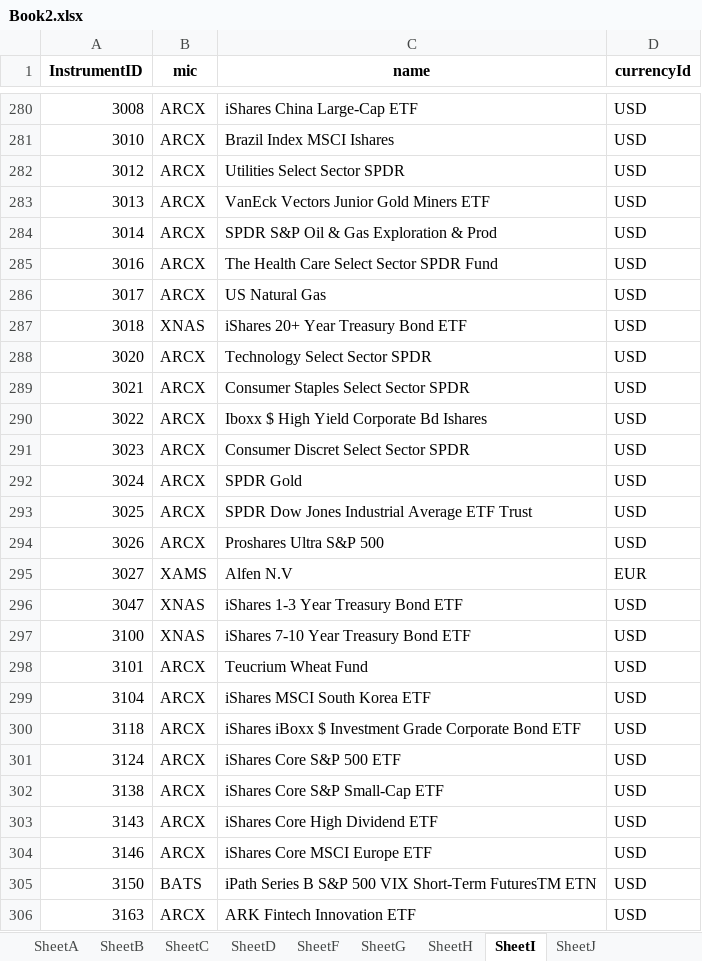
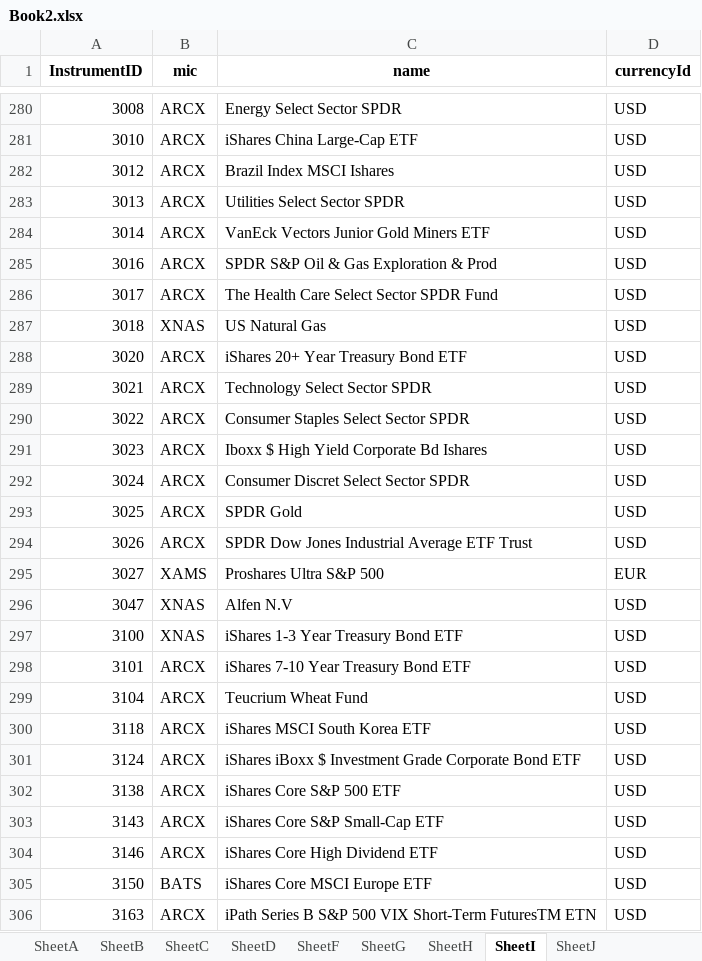
Before and after one commit to ranlev1406/Horizon-OMS-UAT, an Excel workbook: Rest API/Script/Book2.xlsx, sheet SheetI, drawn as a sheet; only a part is shown, gaps mark what is left out; values as stored, in another font and other column widths than the file's, no borders; the diff covers the shown part only; the diff names each change by its address in the sheet, - before the commit and + after, or states it on an @@ line.

```diff
--- a/Rest API/Script/Book2.xlsx (sheet SheetI)
+++ b/Rest API/Script/Book2.xlsx (sheet SheetI)
-C280 (name): iShares China Large-Cap ETF
+C280 (name): Energy Select Sector SPDR
-C281 (name): Brazil Index MSCI Ishares
+C281 (name): iShares China Large-Cap ETF
-C282 (name): Utilities Select Sector SPDR
+C282 (name): Brazil Index MSCI Ishares
-C283 (name): VanEck Vectors Junior Gold Miners ETF
+C283 (name): Utilities Select Sector SPDR
-C284 (name): SPDR S&P Oil & Gas Exploration & Prod
+C284 (name): VanEck Vectors Junior Gold Miners ETF
-C285 (name): The Health Care Select Sector SPDR Fund
+C285 (name): SPDR S&P Oil & Gas Exploration & Prod
-C286 (name): US Natural Gas
+C286 (name): The Health Care Select Sector SPDR Fund
-C287 (name): iShares 20+ Year Treasury Bond ETF
+C287 (name): US Natural Gas
-C288 (name): Technology Select Sector SPDR
+C288 (name): iShares 20+ Year Treasury Bond ETF
-C289 (name): Consumer Staples Select Sector SPDR
+C289 (name): Technology Select Sector SPDR
-C290 (name): Iboxx $ High Yield Corporate Bd Ishares
+C290 (name): Consumer Staples Select Sector SPDR
-C291 (name): Consumer Discret Select Sector SPDR
+C291 (name): Iboxx $ High Yield Corporate Bd Ishares
-C292 (name): SPDR Gold
+C292 (name): Consumer Discret Select Sector SPDR
-C293 (name): SPDR Dow Jones Industrial Average ETF Trust
+C293 (name): SPDR Gold
-C294 (name): Proshares Ultra S&P 500
+C294 (name): SPDR Dow Jones Industrial Average ETF Trust
-C295 (name): Alfen N.V
+C295 (name): Proshares Ultra S&P 500
-C296 (name): iShares 1-3 Year Treasury Bond ETF
+C296 (name): Alfen N.V
-C297 (name): iShares 7-10 Year Treasury Bond ETF
+C297 (name): iShares 1-3 Year Treasury Bond ETF
-C298 (name): Teucrium Wheat Fund
+C298 (name): iShares 7-10 Year Treasury Bond ETF
-C299 (name): iShares MSCI South Korea ETF
+C299 (name): Teucrium Wheat Fund
-C300 (name): iShares iBoxx $ Investment Grade Corporate Bond ETF
+C300 (name): iShares MSCI South Korea ETF
-C301 (name): iShares Core S&P 500 ETF
+C301 (name): iShares iBoxx $ Investment Grade Corporate Bond ETF
-C302 (name): iShares Core S&P Small-Cap ETF
+C302 (name): iShares Core S&P 500 ETF
-C303 (name): iShares Core High Dividend ETF
+C303 (name): iShares Core S&P Small-Cap ETF
-C304 (name): iShares Core MSCI Europe ETF
+C304 (name): iShares Core High Dividend ETF
-C305 (name): iPath Series B S&P 500 VIX Short-Term FuturesTM ETN
+C305 (name): iShares Core MSCI Europe ETF
-C306 (name): ARK Fintech Innovation ETF
+C306 (name): iPath Series B S&P 500 VIX Short-Term FuturesTM ETN
```
Also changed, not shown: 474 edited cells and cell formats elsewhere in this sheet, sheet SheetC, sheet SheetA, 4 other files.
